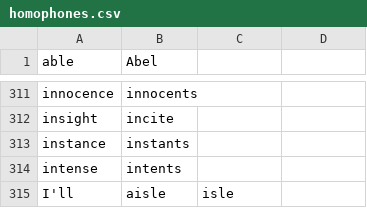
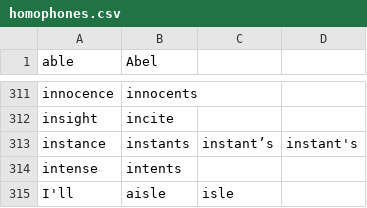
Before and after one commit to nriley/talon_community, a CSV file: code/homophones.csv, drawn as a sheet; only a part is shown, gaps mark what is left out.

Commit message:
Homophone.

```diff
--- a/code/homophones.csv
+++ b/code/homophones.csv
@@ -312,3 +312,3 @@ innocence,innocents
 insight,incite
-instance,instants
+instance,instants,instant’s,instant's
 intense,intents
```
